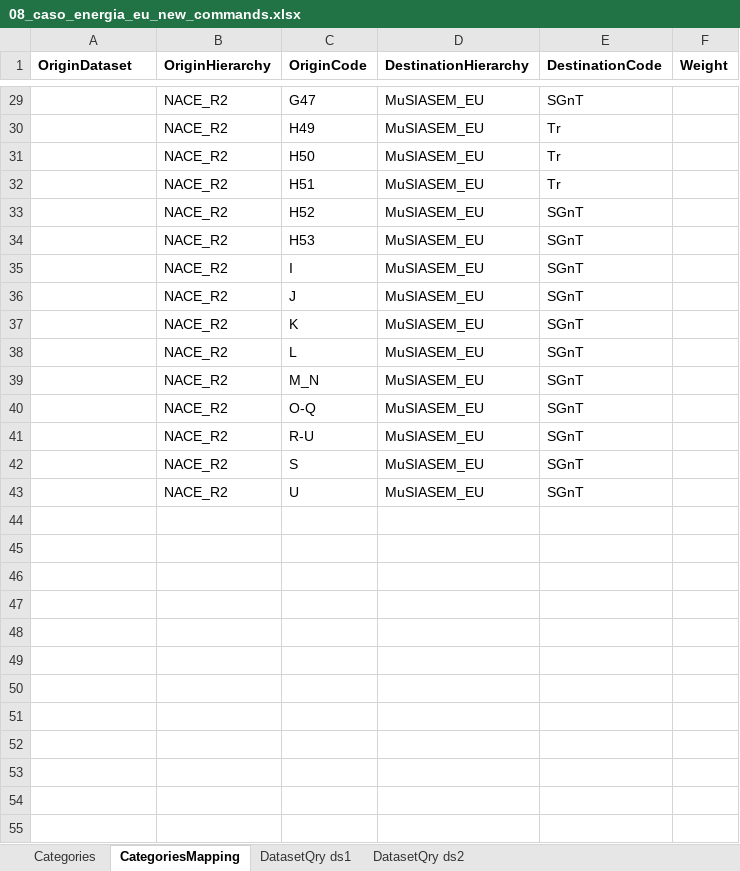
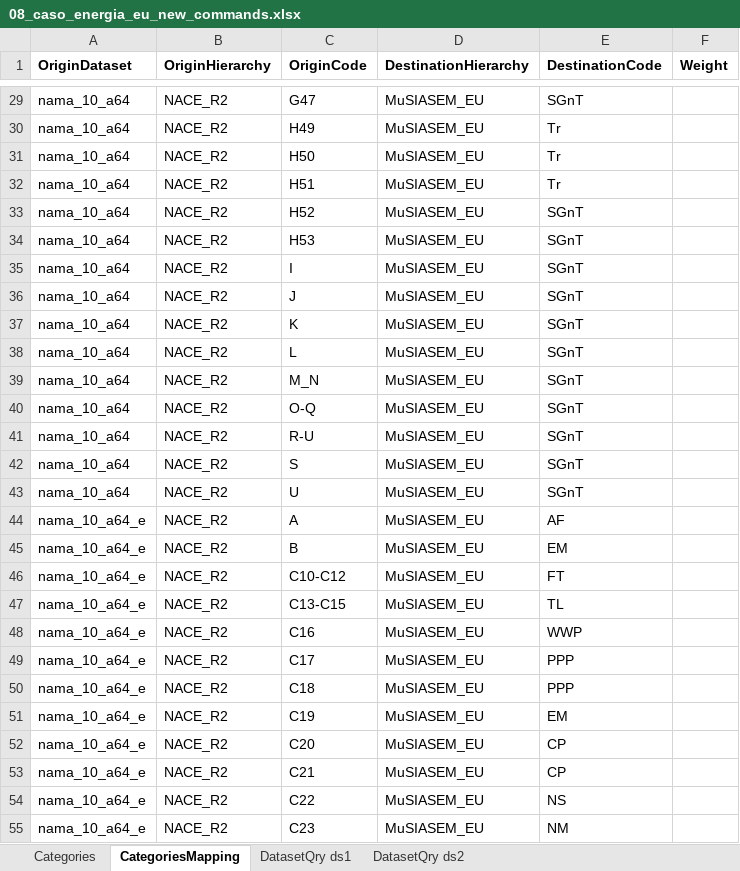
Before and after one commit to MAGIC-nexus/nis-backend, an Excel workbook: backend_tests/z_input_files/v2/08_caso_energia_eu_new_commands.xlsx, sheet CategoriesMapping, drawn as a sheet; only a part is shown, gaps mark what is left out; values as stored, in another font and other column widths than the file's, no borders; the diff covers the shown part only; the diff names each change by its address in the sheet, - before the commit and + after, or states it on an @@ line.

```diff
--- a/backend_tests/z_input_files/v2/08_caso_energia_eu_new_commands.xlsx (sheet CategoriesMapping)
+++ b/backend_tests/z_input_files/v2/08_caso_energia_eu_new_commands.xlsx (sheet CategoriesMapping)
-A29:A43 (OriginDataset): (empty)
+A29:A43 (OriginDataset): nama_10_a64
+row 44: nama_10_a64_e | NACE_R2 | A | MuSIASEM_EU | AF
+row 45: nama_10_a64_e | NACE_R2 | B | MuSIASEM_EU | EM
+row 46: nama_10_a64_e | NACE_R2 | C10-C12 | MuSIASEM_EU | FT
+row 47: nama_10_a64_e | NACE_R2 | C13-C15 | MuSIASEM_EU | TL
+row 48: nama_10_a64_e | NACE_R2 | C16 | MuSIASEM_EU | WWP
+row 49: nama_10_a64_e | NACE_R2 | C17 | MuSIASEM_EU | PPP
+row 50: nama_10_a64_e | NACE_R2 | C18 | MuSIASEM_EU | PPP
+row 51: nama_10_a64_e | NACE_R2 | C19 | MuSIASEM_EU | EM
+row 52: nama_10_a64_e | NACE_R2 | C20 | MuSIASEM_EU | CP
+row 53: nama_10_a64_e | NACE_R2 | C21 | MuSIASEM_EU | CP
+row 54: nama_10_a64_e | NACE_R2 | C22 | MuSIASEM_EU | NS
+row 55: nama_10_a64_e | NACE_R2 | C23 | MuSIASEM_EU | NM
```
Also changed, not shown: 30 added rows and 27 edited cells elsewhere in this sheet, sheet Categories, 5 other files.
